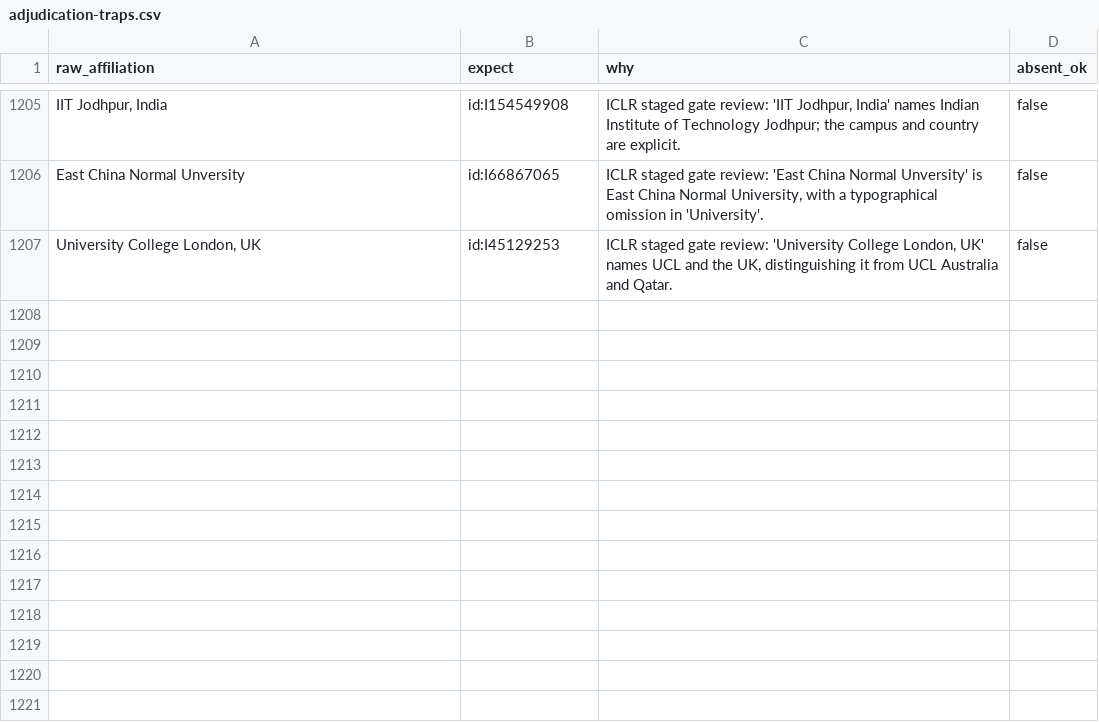
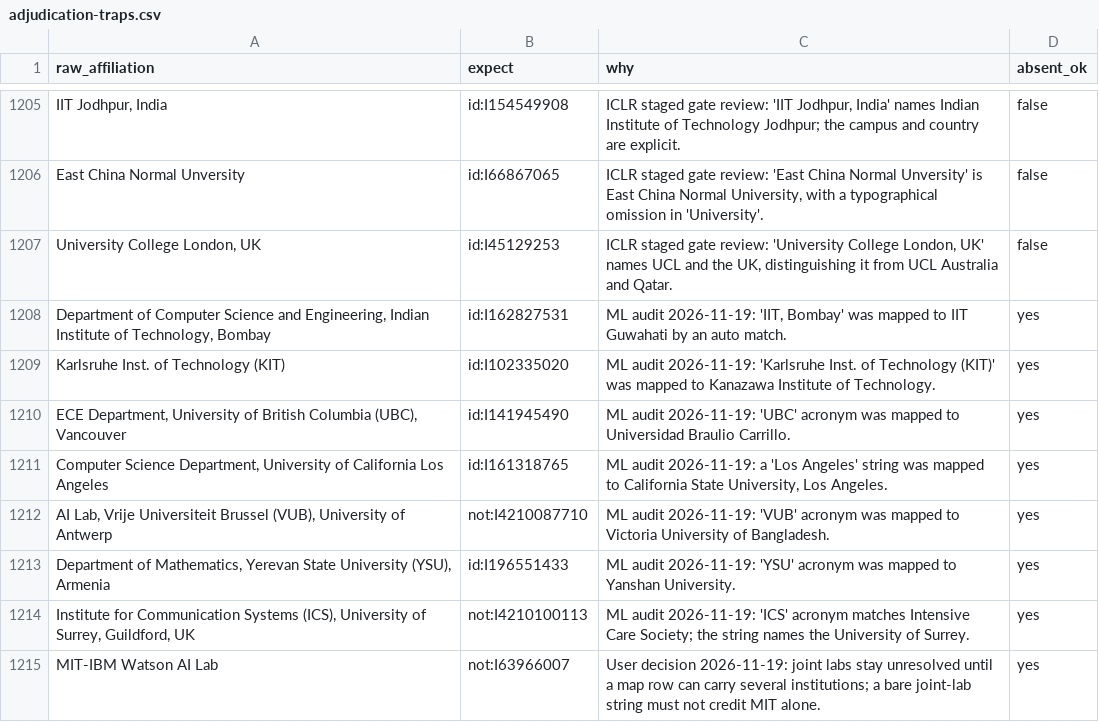
Before and after one commit to eding42/ecerankings, a CSV file: data/adjudication-traps.csv, drawn as a sheet; only a part is shown, gaps mark what is left out.

```diff
--- a/data/adjudication-traps.csv
+++ b/data/adjudication-traps.csv
@@ -1207 +1207,9 @@ East China Normal Unversity,id:I66867065,"ICLR staged gate review: 'East China N
 "University College London, UK",id:I45129253,"ICLR staged gate review: 'University College London, UK' names UCL and the UK, distinguishing it from UCL Australia and Qatar.",false
+"Department of Computer Science and Engineering, Indian Institute of Technology, Bombay",id:I162827531,"ML audit 2026-11-19: 'IIT, Bombay' was mapped to IIT Guwahati by an auto match.",yes
+Karlsruhe Inst. of Technology (KIT),id:I102335020,ML audit 2026-11-19: 'Karlsruhe Inst. of Technology (KIT)' was mapped to Kanazawa Institute of Technology.,yes
+"ECE Department, University of British Columbia (UBC), Vancouver",id:I141945490,ML audit 2026-11-19: 'UBC' acronym was mapped to Universidad Braulio Carrillo.,yes
+"Computer Science Department, University of California Los Angeles",id:I161318765,"ML audit 2026-11-19: a 'Los Angeles' string was mapped to California State University, Los Angeles.",yes
+"AI Lab, Vrije Universiteit Brussel (VUB), University of Antwerp",not:I4210087710,ML audit 2026-11-19: 'VUB' acronym was mapped to Victoria University of Bangladesh.,yes
+"Department of Mathematics, Yerevan State University (YSU), Armenia",id:I196551433,ML audit 2026-11-19: 'YSU' acronym was mapped to Yanshan University.,yes
+"Institute for Communication Systems (ICS), University of Surrey, Guildford, UK",not:I4210100113,ML audit 2026-11-19: 'ICS' acronym matches Intensive Care Society; the string names the University of Surrey.,yes
+MIT-IBM Watson AI Lab,not:I63966007,User decision 2026-11-19: joint labs stay unresolved until a map row can carry several institutions; a bare joint-lab string must not credit MIT alone.,yes
```
Also changed, not shown: 4 other files.
